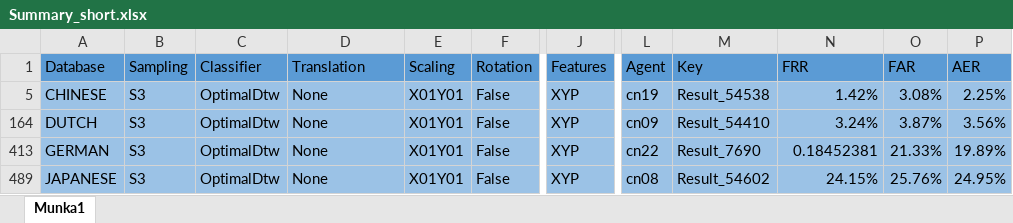
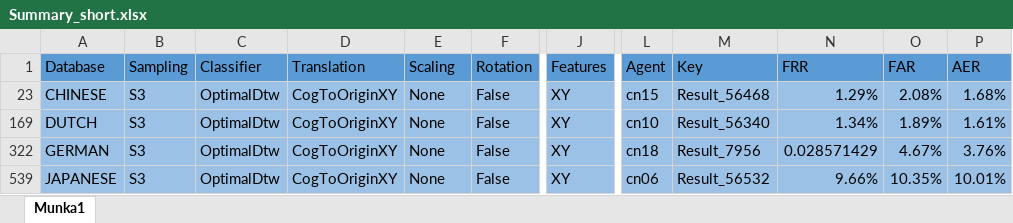
Before and after one commit to hargitomi97/sigstat, an Excel workbook: docs/site/Summary_short.xlsx, sheet Munka1, drawn as a sheet; only a part is shown, gaps mark what is left out; values as stored, in another font and other column widths than the file's, no borders; addresses are those after the commit; the diff covers the shown part only; the diff names each change by its address in the sheet, - before the commit and + after, or states it on an @@ line.

```diff
--- a/docs/site/Summary_short.xlsx (sheet Munka1)
+++ b/docs/site/Summary_short.xlsx (sheet Munka1)
-D23 (Translation): None
+D23 (Translation): CogToOriginXY
-E23 (Scaling): X01Y01
+E23 (Scaling): None
-J23 (Features): XYP
+J23 (Features): XY
-L23 (Agent): cn19
+L23 (Agent): cn15
-M23 (Key): Result_54538
+M23 (Key): Result_56468
-N23 (FRR): 1.42%
+N23 (FRR): 1.29%
-O23 (FAR): 3.08%
+O23 (FAR): 2.08%
-P23 (AER): 2.25%
+P23 (AER): 1.68%
-D169 (Translation): None
+D169 (Translation): CogToOriginXY
-E169 (Scaling): X01Y01
+E169 (Scaling): None
-J169 (Features): XYP
+J169 (Features): XY
-L169 (Agent): cn09
+L169 (Agent): cn10
-M169 (Key): Result_54410
+M169 (Key): Result_56340
-N169 (FRR): 3.24%
+N169 (FRR): 1.34%
-O169 (FAR): 3.87%
+O169 (FAR): 1.89%
-P169 (AER): 3.56%
+P169 (AER): 1.61%
-D322 (Translation): None
+D322 (Translation): CogToOriginXY
-E322 (Scaling): X01Y01
+E322 (Scaling): None
-J322 (Features): XYP
+J322 (Features): XY
-L322 (Agent): cn22
+L322 (Agent): cn18
-M322 (Key): Result_7690
+M322 (Key): Result_7956
-N322 (FRR): 0.18452381
+N322 (FRR): 0.028571429
-O322 (FAR): 21.33%
+O322 (FAR): 4.67%
-P322 (AER): 19.89%
+P322 (AER): 3.76%
-D539 (Translation): None
+D539 (Translation): CogToOriginXY
-E539 (Scaling): X01Y01
+E539 (Scaling): None
-J539 (Features): XYP
+J539 (Features): XY
-L539 (Agent): cn08
+L539 (Agent): cn06
-M539 (Key): Result_54602
+M539 (Key): Result_56532
-N539 (FRR): 24.15%
+N539 (FRR): 9.66%
-O539 (FAR): 25.76%
+O539 (FAR): 10.35%
-P539 (AER): 24.95%
+P539 (AER): 10.01%
```
Also changed, not shown: 16 edited cells elsewhere in this sheet, 5 other files.
